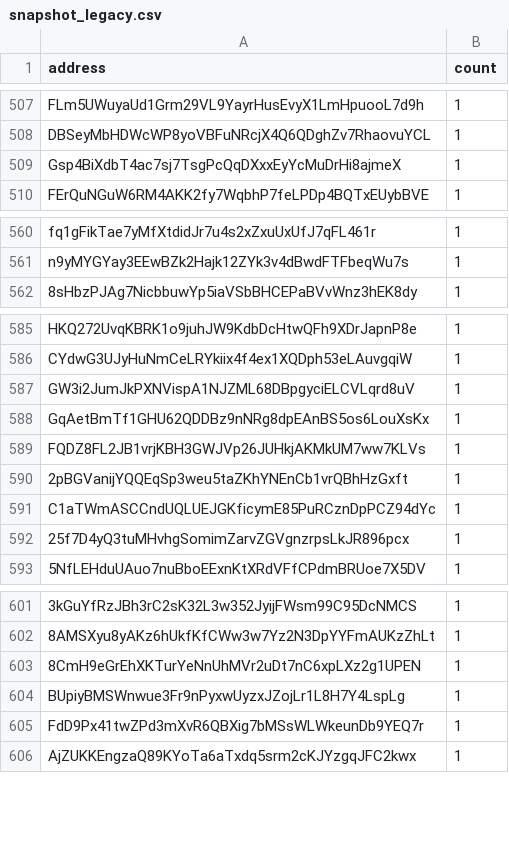
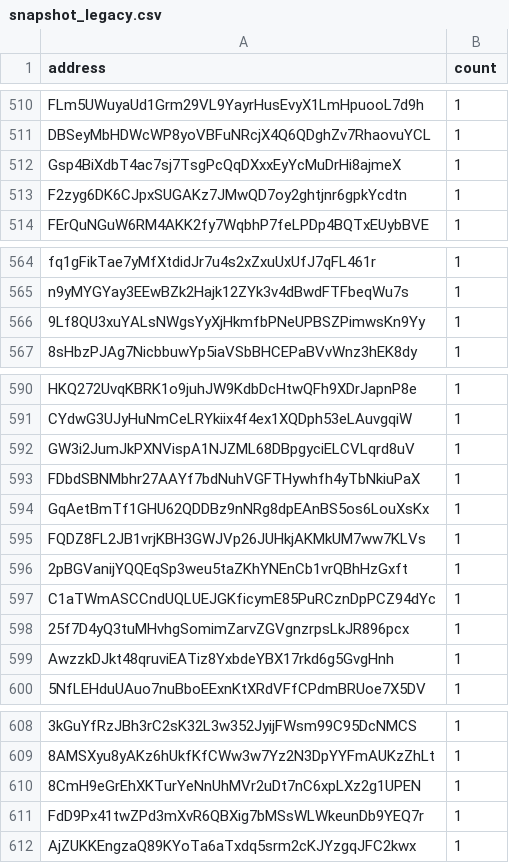
Before and after one commit to QuekzDev/snapshot, a CSV file: snapshot_legacy.csv, drawn as a sheet; only a part is shown, gaps mark what is left out; removed rows and columns are numbered as before the commit, all else as after; the diff covers the shown part only; the diff names each change by its address in the sheet, - before the commit and + after, or states it on an @@ line.

```diff
--- a/snapshot_legacy.csv
+++ b/snapshot_legacy.csv
+row 513: F2zyg6DK6CJpxSUGAKz7JMwQD7oy2ghtjnr6gpkYcdtn | 1
+row 566: 9Lf8QU3xuYALsNWgsYyXjHkmfbPNeUPBSZPimwsKn9Yy | 1
+row 593: FDbdSBNMbhr27AAYf7bdNuhVGFTHywhfh4yTbNkiuPaX | 1
+row 599: AwzzkDJkt48qruviEATiz8YxbdeYBX17rkd6g5GvgHnh | 1
-row 604: BUpiyBMSWnwue3Fr9nPyxwUyzxJZojLr1L8H7Y4LspLg | 1
```
Also changed, not shown: 5 added rows and 1 removed row elsewhere in this file.
